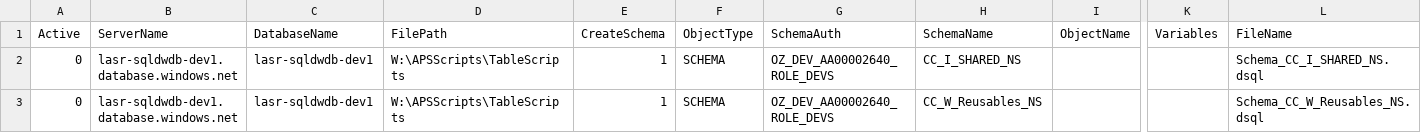
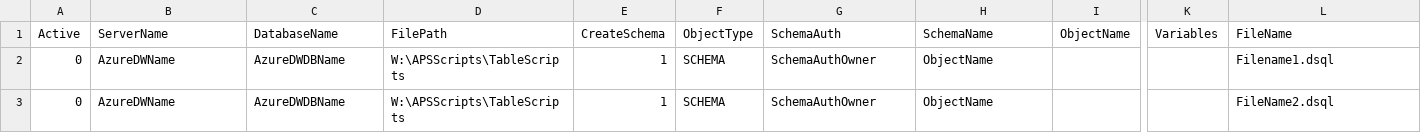
Before and after one commit to microsoft/AzureDWScriptsandUtilities, a CSV file: APS to SQL DW Migration - Schema and Data Migration with PolyBase/6_DeployScriptsToSqldw/TableScriptsToRun.csv, drawn as a sheet; only a part is shown, gaps mark what is left out; the diff names each change by its address in the sheet, - before the commit and + after, or states it on an @@ line.

```diff
--- a/APS to SQL DW Migration - Schema and Data Migration with PolyBase/6_DeployScriptsToSqldw/TableScriptsToRun.csv
+++ b/APS to SQL DW Migration - Schema and Data Migration with PolyBase/6_DeployScriptsToSqldw/TableScriptsToRun.csv
-B2:B3 (ServerName): lasr-sqldwdb-dev1.database.windows.net
+B2:B3 (ServerName): AzureDWName
-C2:C3 (DatabaseName): lasr-sqldwdb-dev1
+C2:C3 (DatabaseName): AzureDWDBName
-G2:G3 (SchemaAuth): OZ_DEV_AA00002640_ROLE_DEVS
+G2:G3 (SchemaAuth): SchemaAuthOwner
-H2 (SchemaName): CC_I_SHARED_NS
+H2 (SchemaName): ObjectName
-L2 (FileName): Schema_CC_I_SHARED_NS.dsql
+L2 (FileName): Filename1.dsql
-H3 (SchemaName): CC_W_Reusables_NS
+H3 (SchemaName): ObjectName
-L3 (FileName): Schema_CC_W_Reusables_NS.dsql
+L3 (FileName): FileName2.dsql
```
Also changed, not shown: APS to SQL DW Migration - Schema and Data Migration with PolyBase/6_DeployScriptsToSqldw/ConfigFileDriver.csv, 27 other files.
